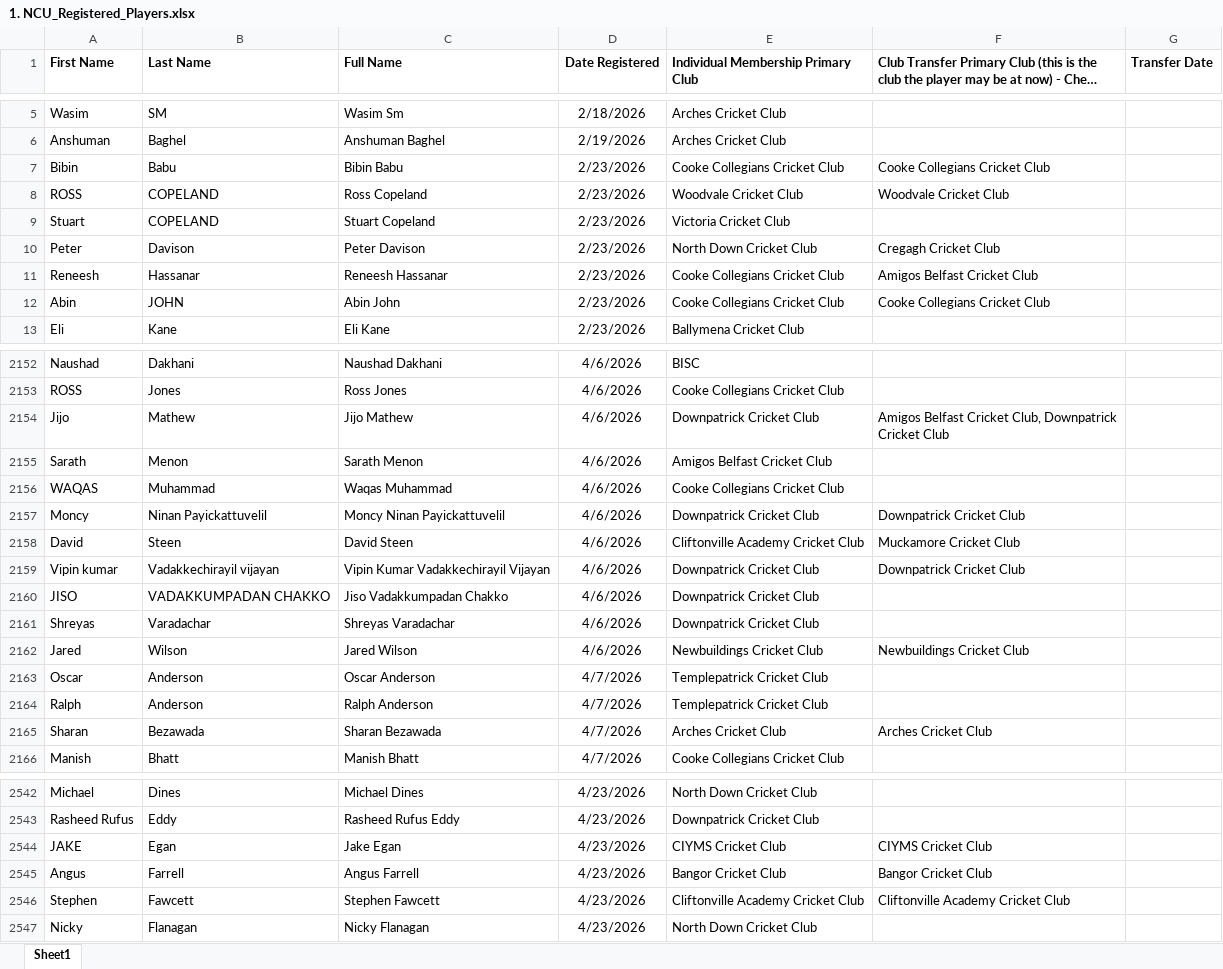
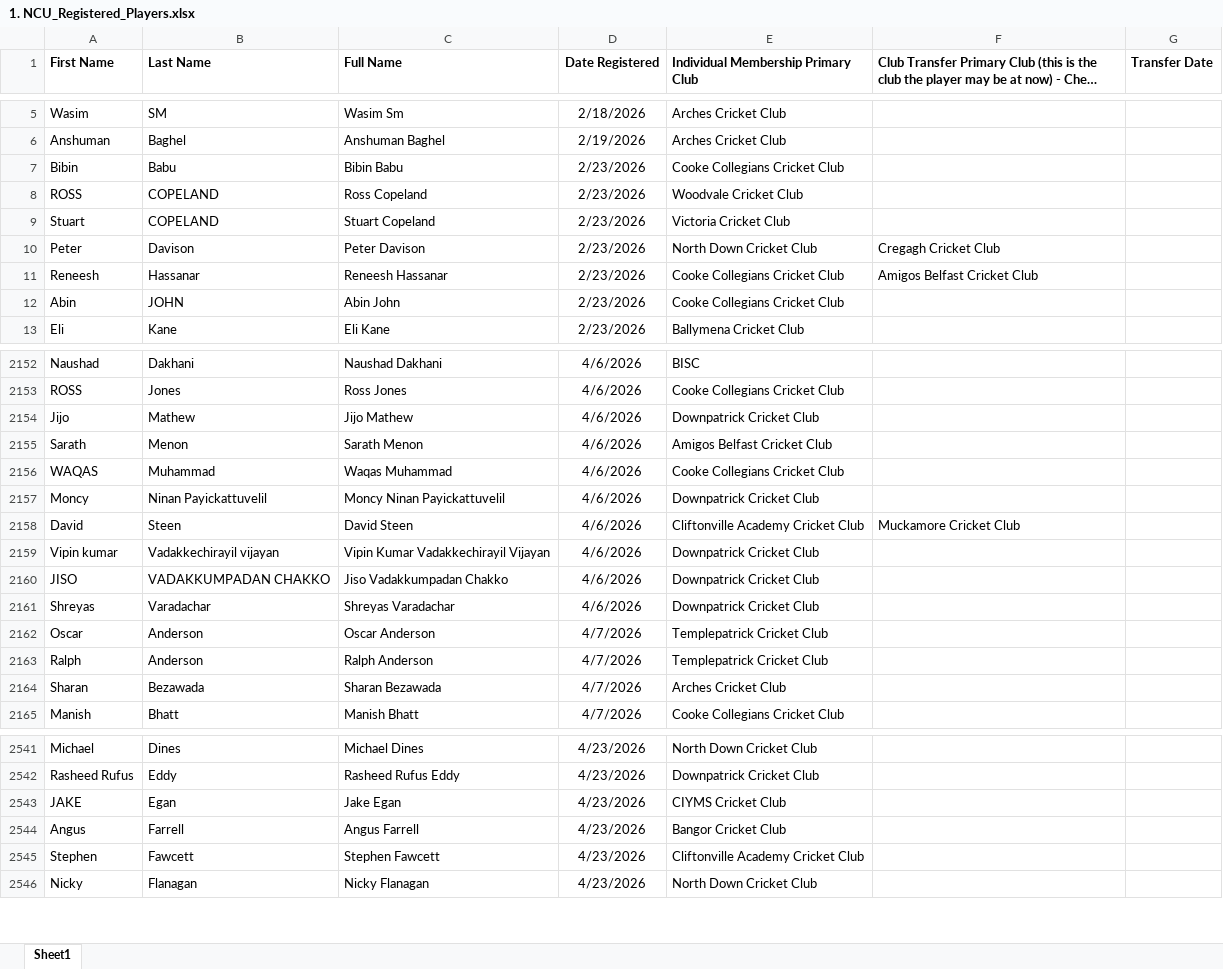
Before and after one commit to wyliemckinty/NCU-Cricket-Stats, an Excel workbook: 1. NCU_Registered_Players.xlsx, sheet Sheet1, drawn as a sheet; only a part is shown, gaps mark what is left out; long unchanged cells end in …; values as stored, in another font and other column widths than the file's, no borders; removed rows and columns are numbered as before the commit, all else as after; the diff covers the shown part only; the diff names each change by its address in the sheet, - before the commit and + after, or states it on an @@ line.

```diff
--- a/1. NCU_Registered_Players.xlsx (sheet Sheet1)
+++ b/1. NCU_Registered_Players.xlsx (sheet Sheet1)
-F7: Cooke Collegians Cricket Club
+F7: (empty)
-F8: Woodvale Cricket Club
+F8: (empty)
-F12: Cooke Collegians Cricket Club
+F12: (empty)
-F2154: Amigos Belfast Cricket Club, Downpatrick Cricket Club
+F2154: (empty)
-F2157: Downpatrick Cricket Club
+F2157: (empty)
-F2159: Downpatrick Cricket Club
+F2159: (empty)
-row 2162: Jared | Wilson | Jared Wilson | 4/6/2026 | Newbuildings Cricket Club | Newbuildings Cricket Club
-F2164: Arches Cricket Club
+F2164: (empty)
-F2543: CIYMS Cricket Club
+F2543: (empty)
-F2544: Bangor Cricket Club
+F2544: (empty)
-F2545: Cliftonville Academy Cricket Club
+F2545: (empty)
```
Also changed, not shown: 5 moved rows and 85 edited cells elsewhere in this sheet, formulas that keep their value, 1 other file.
